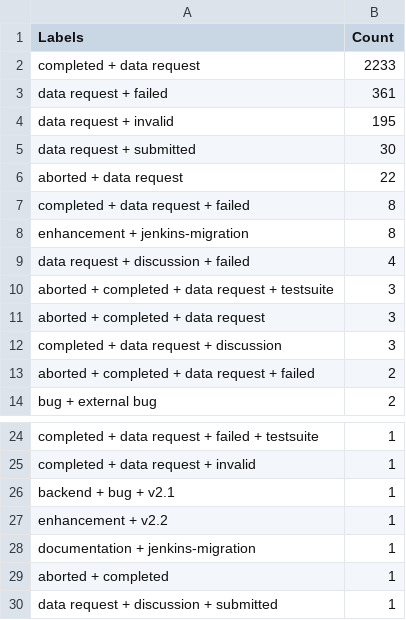
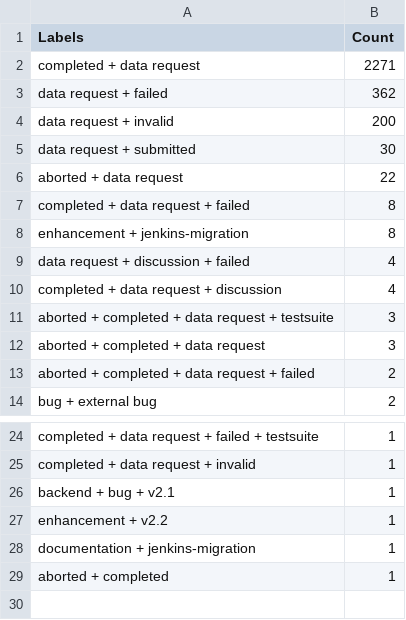
Before and after one commit to C2SM/zonda-statistics, a CSV file: csv/label_combinations.csv, drawn as a sheet; only a part is shown, gaps mark what is left out.

```diff
--- a/csv/label_combinations.csv
+++ b/csv/label_combinations.csv
@@ -1,5 +1,5 @@
 Labels,Count
-completed + data request,2233
-data request + failed,361
-data request + invalid,195
+completed + data request,2271
+data request + failed,362
+data request + invalid,200
 data request + submitted,30
@@ -9,5 +9,5 @@ enhancement + jenkins-migration,8
 data request + discussion + failed,4
+completed + data request + discussion,4
 aborted + completed + data request + testsuite,3
 aborted + completed + data request,3
-completed + data request + discussion,3
 aborted + completed + data request + failed,2
@@ -29,2 +29 @@ documentation + jenkins-migration,1
 aborted + completed,1
-data request + discussion + submitted,1
```
Also changed, not shown: csv/contributors.csv, csv/labels.csv, 8 other files.
